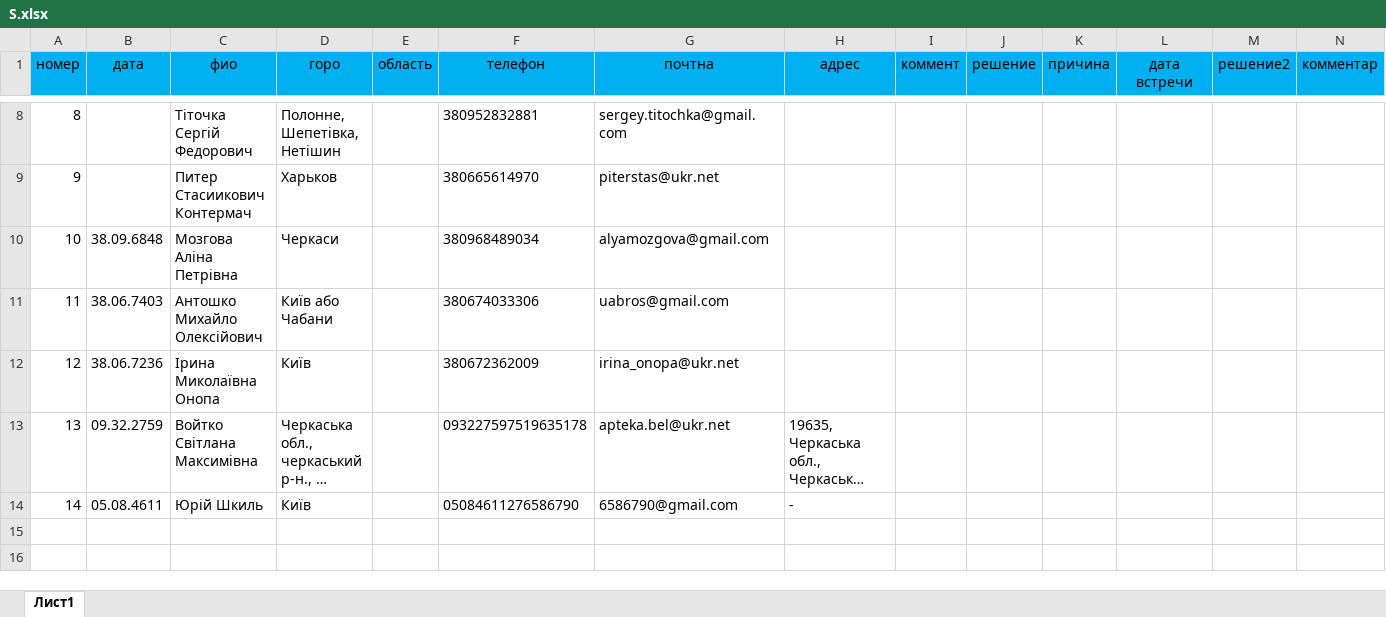
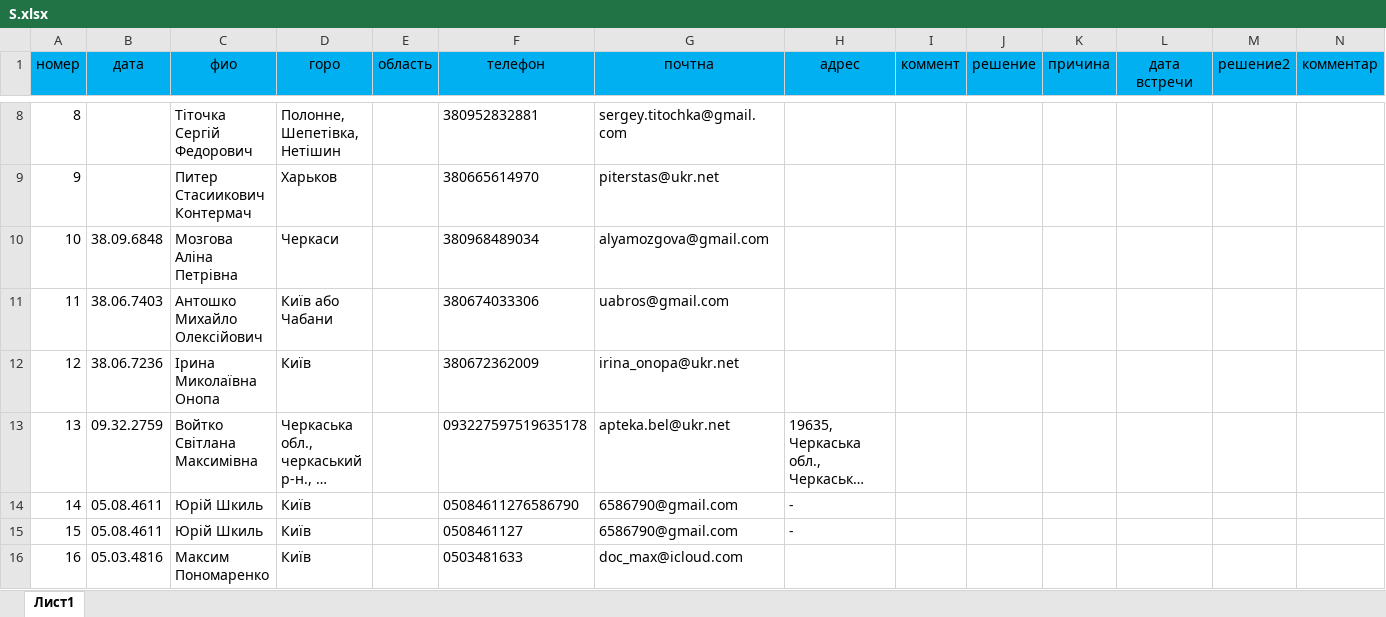
Before and after one commit to SamIvanov7/dila_bot, an Excel workbook: excel_docs/S.xlsx, sheet Лист1, drawn as a sheet; only a part is shown, gaps mark what is left out; long unchanged cells end in …; values as stored, in another font and other column widths than the file's, no borders; table styles not drawn; rows hold the shown columns only; the diff names each change by its address in the sheet, - before the commit and + after, or states it on an @@ line.

```diff
--- a/excel_docs/S.xlsx (sheet Лист1)
+++ b/excel_docs/S.xlsx (sheet Лист1)
+row 15: 15 | 05.08.4611 | Юрій Шкиль | Київ |  | 0508461127 | 6586790@gmail.com | -
+row 16: 16 | 05.03.4816 | Максим Пономаренко | Київ |  | 0503481633 | doc_max@icloud.com
```
Also changed, not shown: 3 other files.
